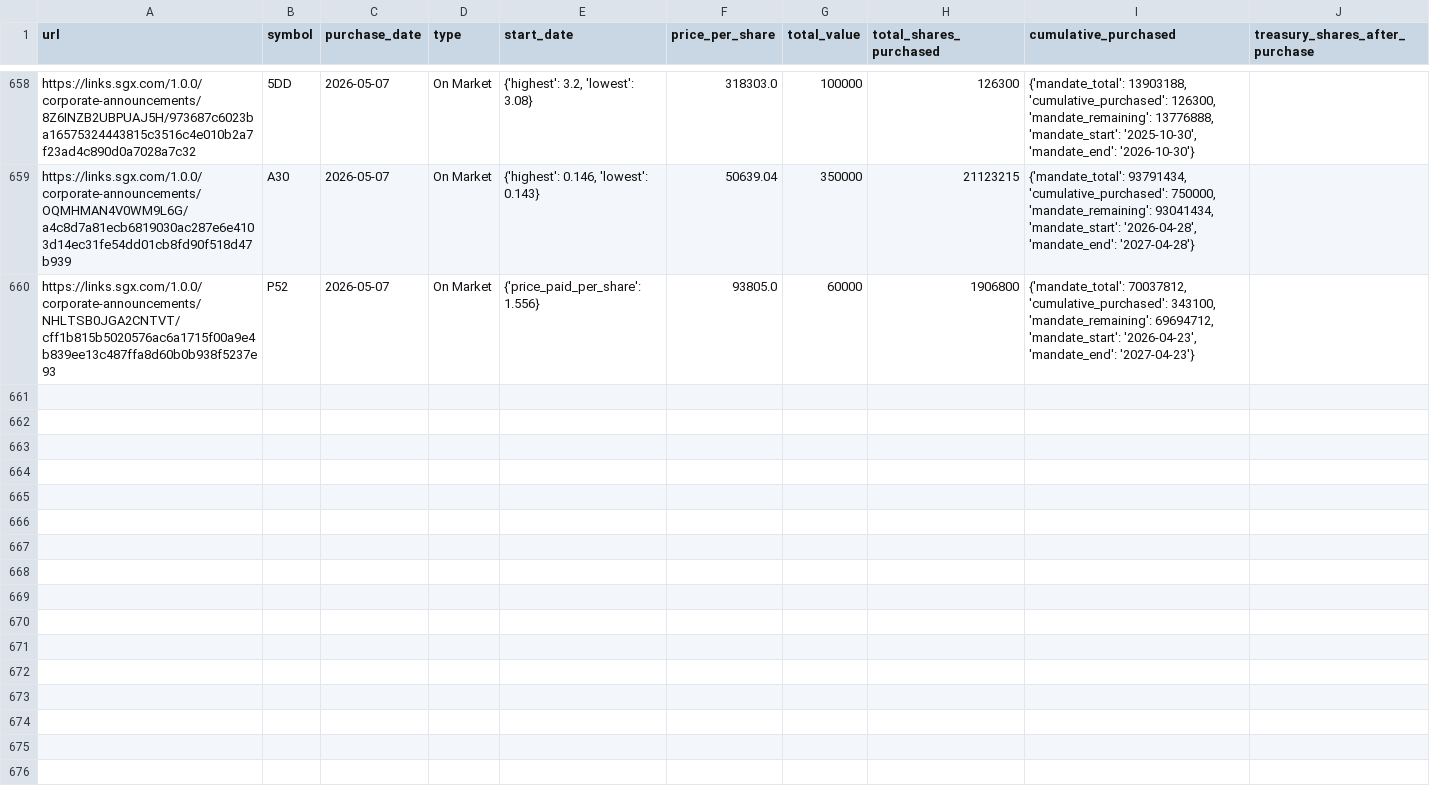
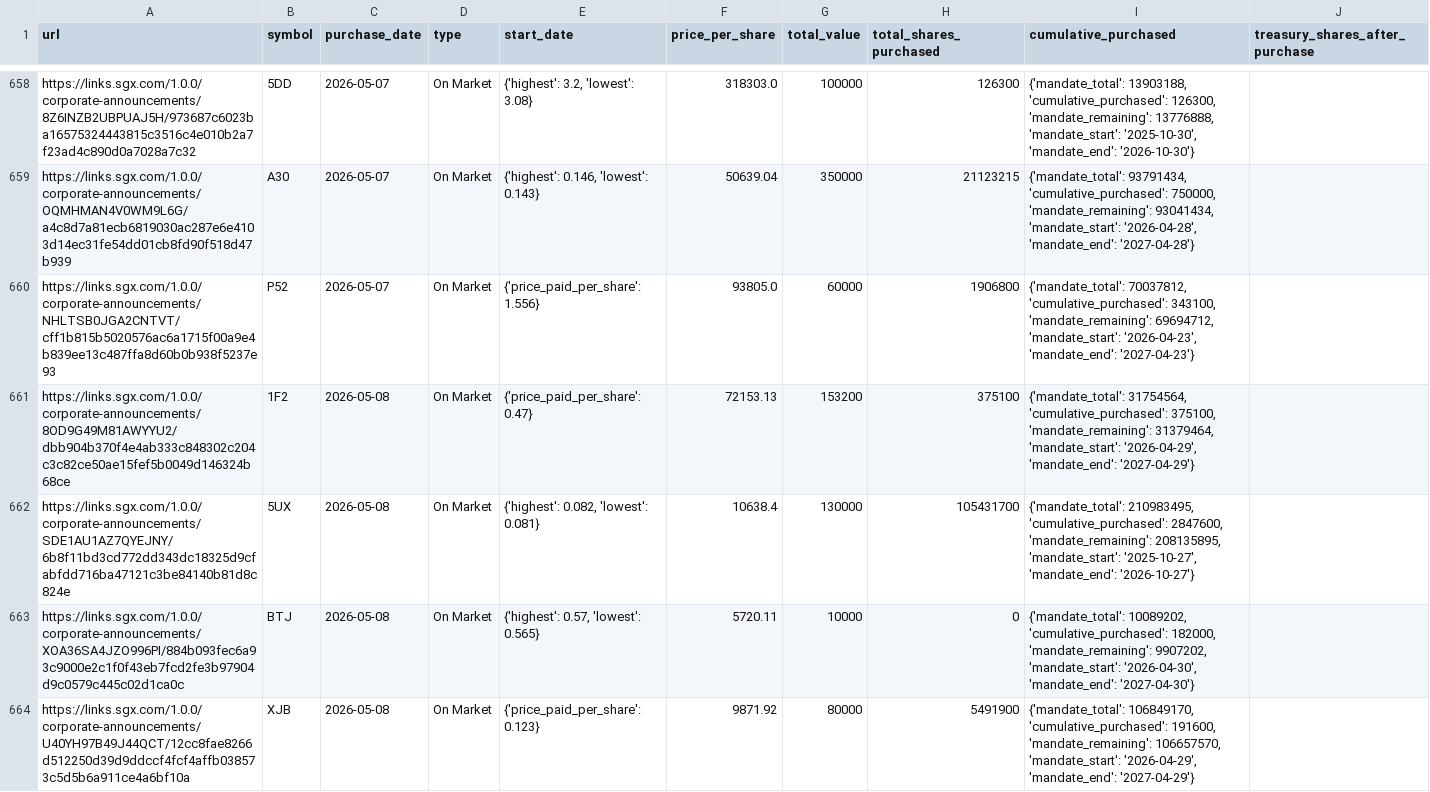
Before and after one commit to supertypeai/sgx_buyback_pipeline, a CSV file: data/scraper_output/sgx_buyback/sgx_buybacks_not_top_70.csv, drawn as a sheet; only a part is shown, gaps mark what is left out; the diff covers the shown part only.

```diff
--- a/data/scraper_output/sgx_buyback/sgx_buybacks_not_top_70.csv
+++ b/data/scraper_output/sgx_buyback/sgx_buybacks_not_top_70.csv
@@ -660 +660,5 @@ https://links.sgx.com/1.0.0/corporate-announcements/OQMHMAN4V0WM9L6G/a4c8d7a81ec
 https://links.sgx.com/1.0.0/corporate-announcements/NHLTSB0JGA2CNTVT/cff1b815b5020576ac6a1715f00a9e4b839ee13c487ffa8d60b0b938f5237e93,P52,2026-05-07,On Market,{'price_paid_per_share': 1.556},93805.0,60000,1906800,"{'mandate_total': 70037812, 'cumulative_purchased': 343100, 'mandate_remaining': 69694712, 'mandate_start': '2026-04-23', 'mandate_end': '2027-04-23'}"
+https://links.sgx.com/1.0.0/corporate-announcements/8OD9G49M81AWYYU2/dbb904b370f4e4ab333c848302c204c3c82ce50ae15fef5b0049d146324b68ce,1F2,2026-05-08,On Market,{'price_paid_per_share': 0.47},72153.13,153200,375100,"{'mandate_total': 31754564, 'cumulative_purchased': 375100, 'mandate_remaining': 31379464, 'mandate_start': '2026-04-29', 'mandate_end': '2027-04-29'}"
+https://links.sgx.com/1.0.0/corporate-announcements/SDE1AU1AZ7QYEJNY/6b8f11bd3cd772dd343dc18325d9cfabfdd716ba47121c3be84140b81d8c824e,5UX,2026-05-08,On Market,"{'highest': 0.082, 'lowest': 0.081}",10638.4,130000,105431700,"{'mandate_total': 210983495, 'cumulative_purchased': 2847600, 'mandate_remaining': 208135895, 'mandate_start': '2025-10-27', 'mandate_end': '2026-10-27'}"
+https://links.sgx.com/1.0.0/corporate-announcements/XOA36SA4JZO996PI/884b093fec6a93c9000e2c1f0f43eb7fcd2fe3b97904d9c0579c445c02d1ca0c,BTJ,2026-05-08,On Market,"{'highest': 0.57, 'lowest': 0.565}",5720.11,10000,0,"{'mandate_total': 10089202, 'cumulative_purchased': 182000, 'mandate_remaining': 9907202, 'mandate_start': '2026-04-30', 'mandate_end': '2027-04-30'}"
+https://links.sgx.com/1.0.0/corporate-announcements/U40YH97B49J44QCT/12cc8fae8266d512250d39d9ddccf4fcf4affb038573c5d5b6a911ce4a6bf10a,XJB,2026-05-08,On Market,{'price_paid_per_share': 0.123},9871.92,80000,5491900,"{'mandate_total': 106849170, 'cumulative_purchased': 191600, 'mandate_remaining': 106657570, 'mandate_start': '2026-04-29', 'mandate_end': '2027-04-29'}"
```
Also changed, not shown: 3 added rows elsewhere in this file, 2 other files.
